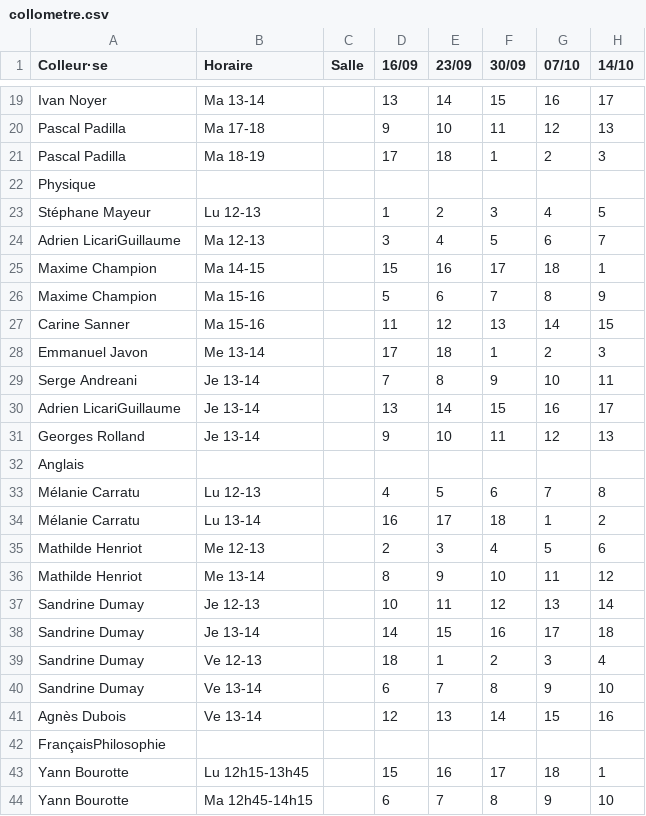
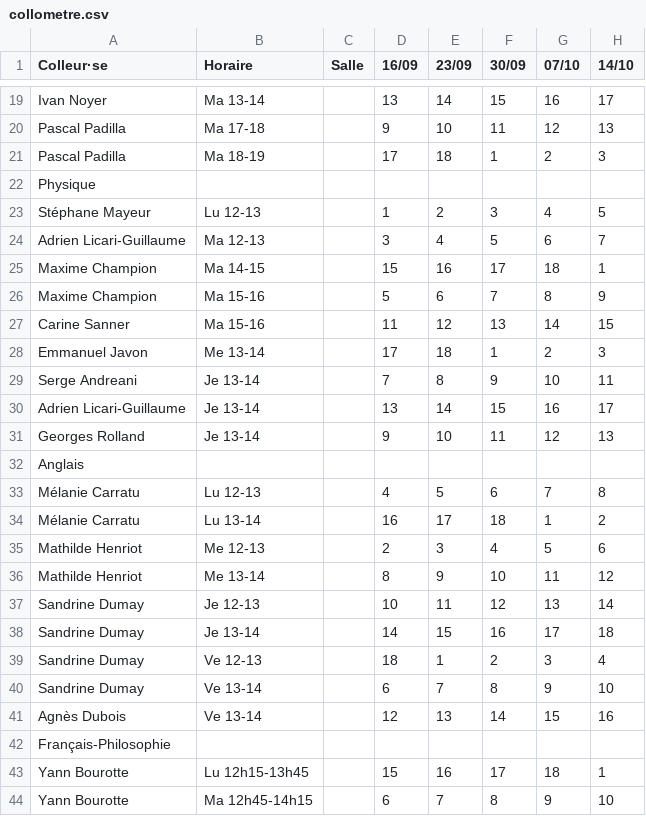
Before and after one commit to mp2i-thiers/csv-to-icalendar, a CSV file: collometre.csv, drawn as a sheet; only a part is shown, gaps mark what is left out; the diff names each change by its address in the sheet, - before the commit and + after, or states it on an @@ line.

Commit message:
adding colles support :) /!\ work in progress

```diff
--- a/collometre.csv
+++ b/collometre.csv
-A24 (Colleur·se): Adrien LicariGuillaume
+A24 (Colleur·se): Adrien Licari-Guillaume
-A30 (Colleur·se): Adrien LicariGuillaume
+A30 (Colleur·se): Adrien Licari-Guillaume
-A42 (Colleur·se): FrançaisPhilosophie
+A42 (Colleur·se): Français-Philosophie
```
Also changed, not shown: 1 other file.
